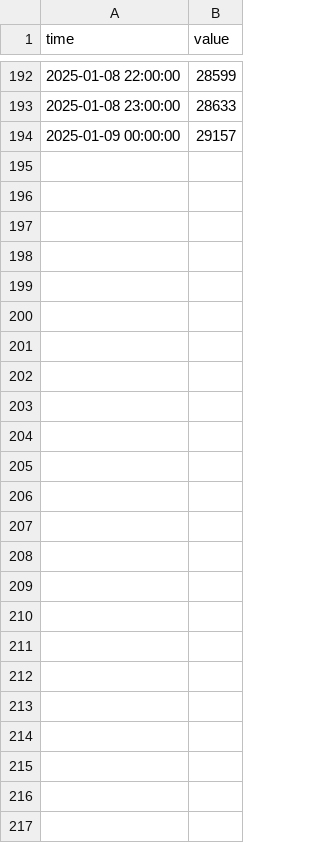
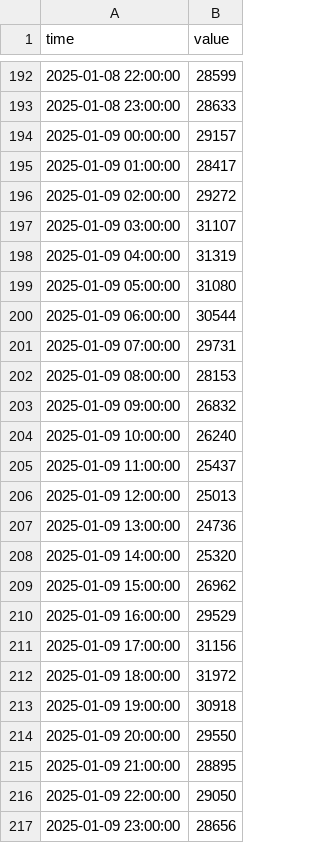
Before and after one commit to sofiahanim/edf, a CSV file: data/demand/2025.csv, drawn as a sheet; only a part is shown, gaps mark what is left out; the diff names each change by its address in the sheet, - before the commit and + after, or states it on an @@ line.

```diff
--- a/data/demand/2025.csv
+++ b/data/demand/2025.csv
+row 195: 2025-01-09 01:00:00 | 28417
+row 196: 2025-01-09 02:00:00 | 29272
+row 197: 2025-01-09 03:00:00 | 31107
+row 198: 2025-01-09 04:00:00 | 31319
+row 199: 2025-01-09 05:00:00 | 31080
+row 200: 2025-01-09 06:00:00 | 30544
+row 201: 2025-01-09 07:00:00 | 29731
+row 202: 2025-01-09 08:00:00 | 28153
+row 203: 2025-01-09 09:00:00 | 26832
+row 204: 2025-01-09 10:00:00 | 26240
+row 205: 2025-01-09 11:00:00 | 25437
+row 206: 2025-01-09 12:00:00 | 25013
+row 207: 2025-01-09 13:00:00 | 24736
+row 208: 2025-01-09 14:00:00 | 25320
+row 209: 2025-01-09 15:00:00 | 26962
+row 210: 2025-01-09 16:00:00 | 29529
+row 211: 2025-01-09 17:00:00 | 31156
+row 212: 2025-01-09 18:00:00 | 31972
+row 213: 2025-01-09 19:00:00 | 30918
+row 214: 2025-01-09 20:00:00 | 29550
+row 215: 2025-01-09 21:00:00 | 28895
+row 216: 2025-01-09 22:00:00 | 29050
+row 217: 2025-01-09 23:00:00 | 28656
```
